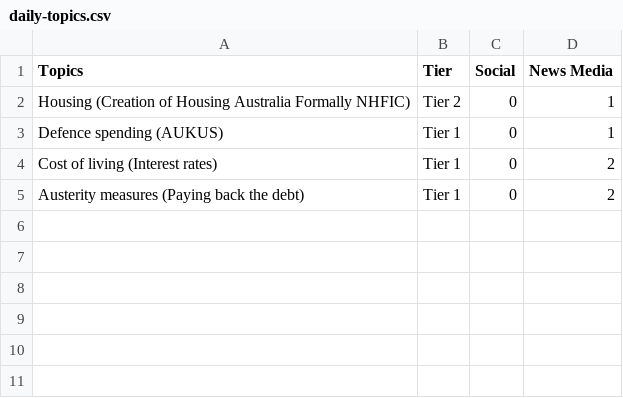
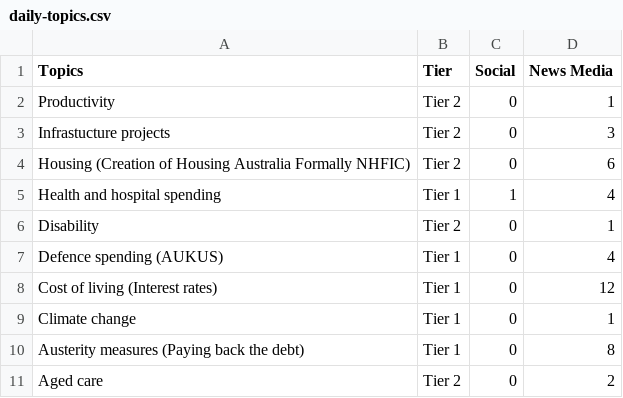
Before and after one commit to isentia-gapi/au_budget, a CSV file: daily-topics.csv, drawn as a sheet.

Commit message:
committing files

```diff
--- a/daily-topics.csv
+++ b/daily-topics.csv
@@ -1,5 +1,11 @@
 Topics,Tier,Social,News Media
-Housing (Creation of Housing Australia Formally NHFIC),Tier 2,0,1
-Defence spending (AUKUS),Tier 1,0,1
-Cost of living (Interest rates),Tier 1,0,2
-Austerity measures (Paying back the debt),Tier 1,0,2
+Productivity,Tier 2,0,1
+Infrastucture projects,Tier 2,0,3
+Housing (Creation of Housing Australia Formally NHFIC),Tier 2,0,6
+Health and hospital spending,Tier 1,1,4
+Disability,Tier 2,0,1
+Defence spending (AUKUS),Tier 1,0,4
+Cost of living (Interest rates),Tier 1,0,12
+Climate change,Tier 1,0,1
+Austerity measures (Paying back the debt),Tier 1,0,8
+Aged care,Tier 2,0,2
```
